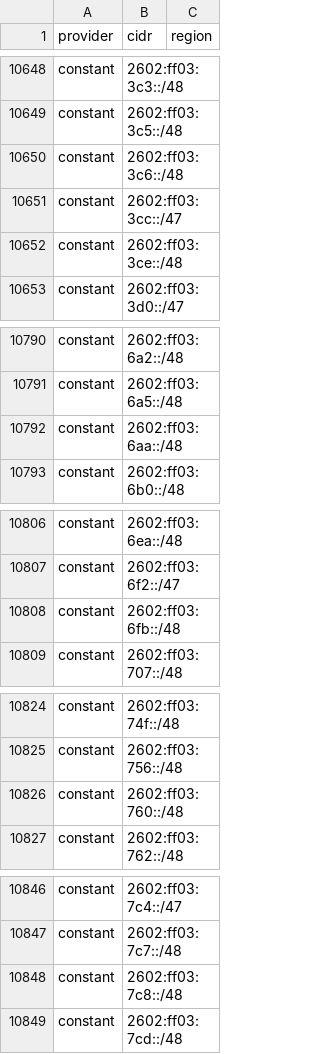
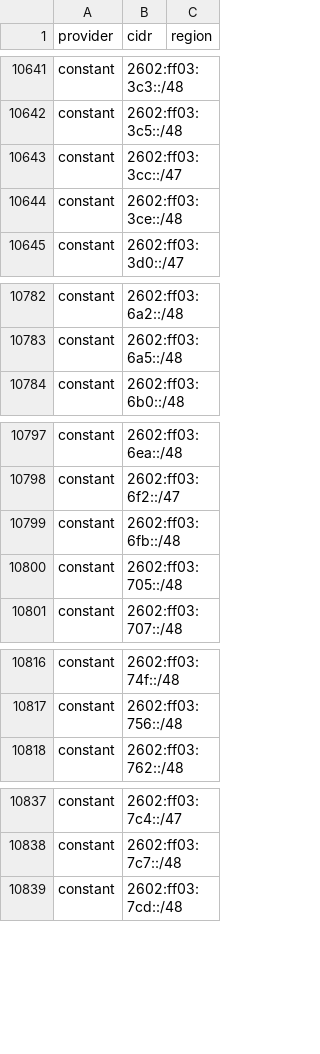
Before and after one commit to BitHeX0R/cdn-ip-ranges, a CSV file: all/all.csv, drawn as a sheet; only a part is shown, gaps mark what is left out; removed rows and columns are numbered as before the commit, all else as after; the diff covers the shown part only; the diff names each change by its address in the sheet, - before the commit and + after, or states it on an @@ line.

```diff
--- a/all/all.csv
+++ b/all/all.csv
-row 10650: constant | 2602:ff03:3c6::/48
-row 10792: constant | 2602:ff03:6aa::/48
+row 10800: constant | 2602:ff03:705::/48
-row 10826: constant | 2602:ff03:760::/48
-row 10848: constant | 2602:ff03:7c8::/48
```
Also changed, not shown: 3 added rows, 11 removed rows and 2 edited cells elsewhere in this file, 41 other files.
